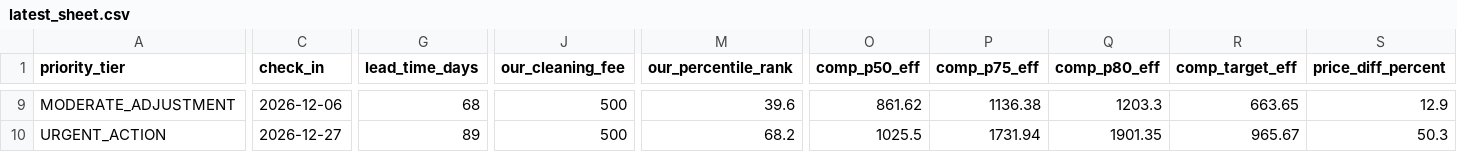
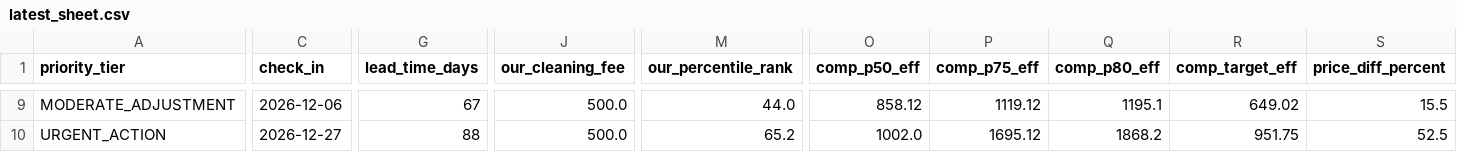
Before and after one commit to ivanpenkov/str-price-advisor, a CSV file: docs/latest_sheet.csv, drawn as a sheet; only a part is shown, gaps mark what is left out; the diff covers the shown part only; the diff names each change by its address in the sheet, - before the commit and + after, or states it on an @@ line.

```diff
--- a/docs/latest_sheet.csv
+++ b/docs/latest_sheet.csv
-G9 (lead_time_days): 68
+G9 (lead_time_days): 67
-J9:J10 (our_cleaning_fee): 500
+J9:J10 (our_cleaning_fee): 500.0
-M9 (our_percentile_rank): 39.6
+M9 (our_percentile_rank): 44.0
-O9 (comp_p50_eff): 861.62
+O9 (comp_p50_eff): 858.12
-P9 (comp_p75_eff): 1136.38
+P9 (comp_p75_eff): 1119.12
-Q9 (comp_p80_eff): 1203.3
+Q9 (comp_p80_eff): 1195.1
-R9 (comp_target_eff): 663.65
+R9 (comp_target_eff): 649.02
-S9 (price_diff_percent): 12.9
+S9 (price_diff_percent): 15.5
-G10 (lead_time_days): 89
+G10 (lead_time_days): 88
-M10 (our_percentile_rank): 68.2
+M10 (our_percentile_rank): 65.2
-O10 (comp_p50_eff): 1025.5
+O10 (comp_p50_eff): 1002.0
-P10 (comp_p75_eff): 1731.94
+P10 (comp_p75_eff): 1695.12
-Q10 (comp_p80_eff): 1901.35
+Q10 (comp_p80_eff): 1868.2
-R10 (comp_target_eff): 965.67
+R10 (comp_target_eff): 951.75
-S10 (price_diff_percent): 50.3
+S10 (price_diff_percent): 52.5
```
Also changed, not shown: 173 edited cells elsewhere in this file, 8 other files.
